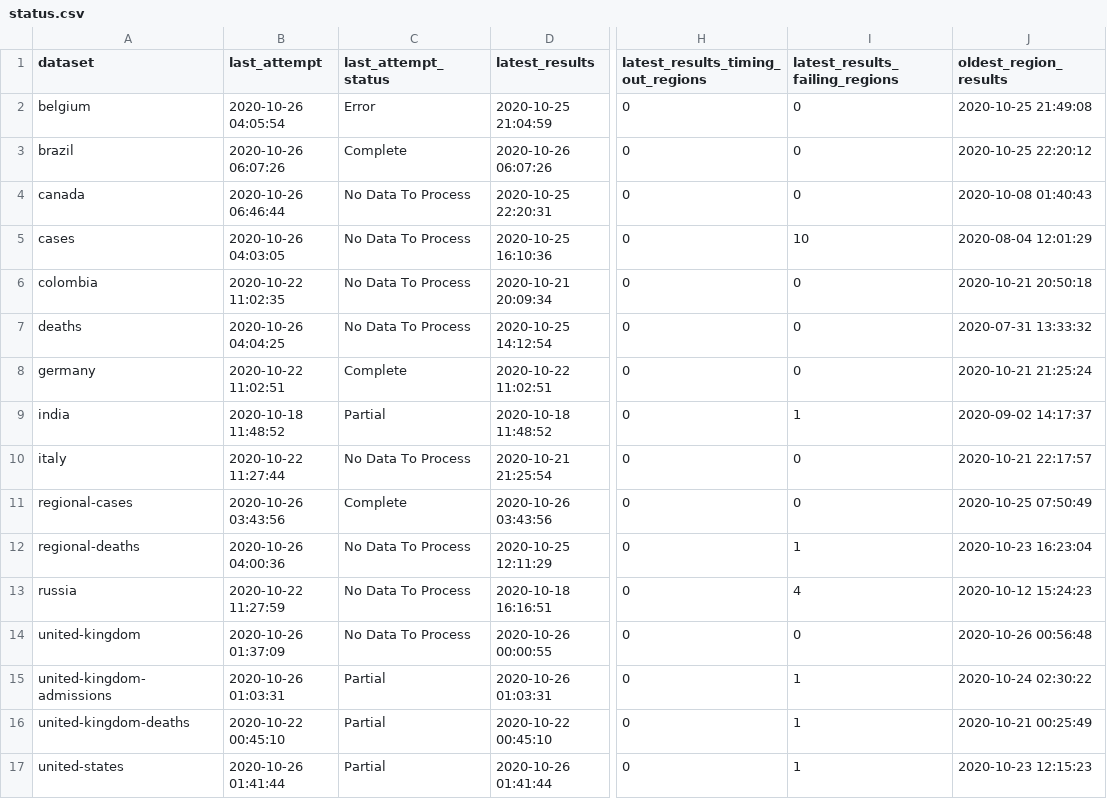
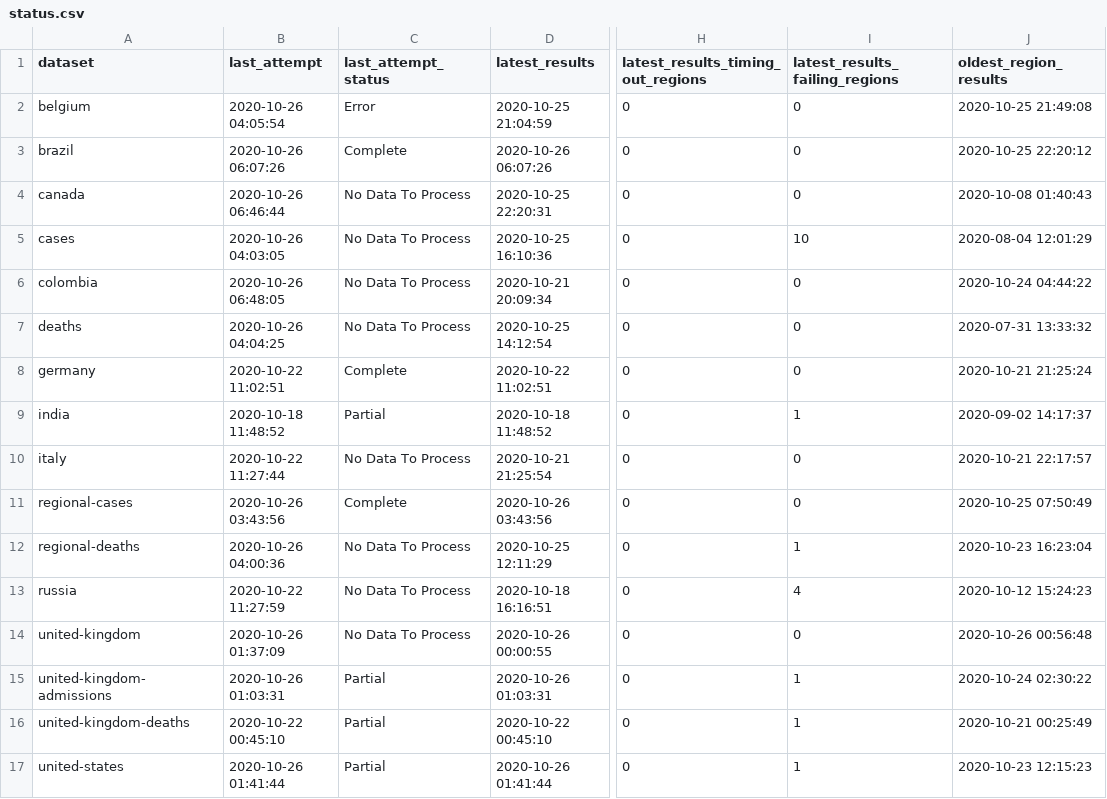
Before and after one commit to edugonzaloalmorox/covid-rt-estimates, a CSV file: status.csv, drawn as a sheet; only a part is shown, gaps mark what is left out; the diff names each change by its address in the sheet, - before the commit and + after, or states it on an @@ line.

Commit message:
automated update of colombia

```diff
--- a/status.csv
+++ b/status.csv
-B6 (last_attempt): 2020-10-22 11:02:35
+B6 (last_attempt): 2020-10-26 06:48:05
-J6 (oldest_region_results): 2020-10-21 20:50:18
+J6 (oldest_region_results): 2020-10-24 04:44:22
```
